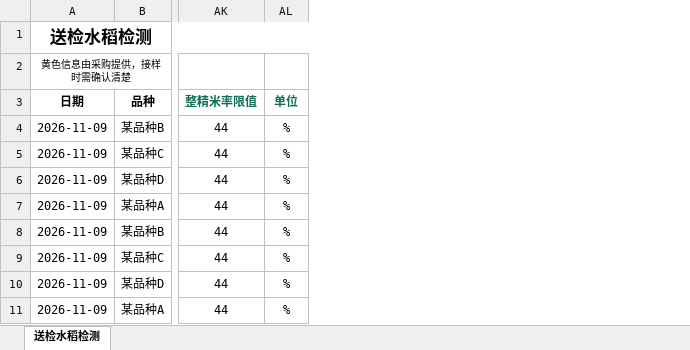
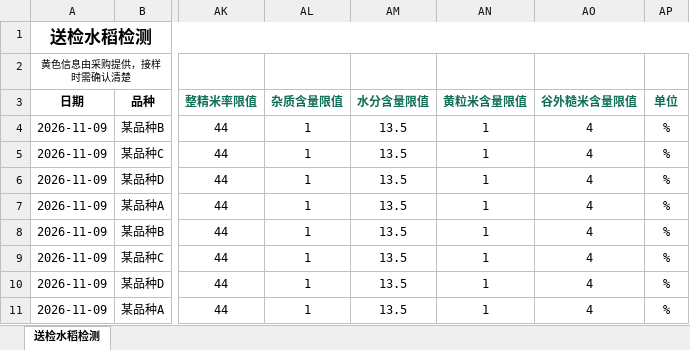
Before and after one commit to cuiayou418-black/foodqc-agent, an Excel workbook: demo/送检水稻检测_DEMO_可跑版.xlsx, sheet 送检水稻检测, drawn as a sheet; only a part is shown, gaps mark what is left out; values as stored, in another font and other column widths than the file's, no borders; the diff names each change by its address in the sheet, - before the commit and + after, or states it on an @@ line.

Commit message:
feat(importer): 补检测项目简称映射，真实送检表从认 2 项到认 6 项
真实表列头写「水分」「杂质」「黄粒」「谷外糙米」，词典是「水分含量」「杂质含量」「黄粒米含量」「谷外糙米含量」，不映射就只认出出糙率和整精米率——用户连续三次问「还是只有两个指标吗」。

新增 ITEM_ALIASES + normalize_item()：宽表列名与长表项目值两处都做归一；只收一对一、语义明确的简称。
故意不映射：同类互混/长短互混（合并会在同批同日造重复记录，被 DUP_QC 整单拦）、整米（可能指整米率而非整精米率，不猜）。
新增同指标双列防护：同时出现「水分」和「水分含量」时只认第一列并出 note，避免自造重复。

演示表重建：可跑版补上杂质/水分/黄粒/谷外糙米四个表内限值列（45 列），否则新认出的 4 项会因「没取到限值」整单拦。

验证：demo/送检水稻检测_DEMO_可跑版.xlsx → 6 个项目列、40 项次、19 项次超标（8 批次），verify_report 通过（T20261109-061aa50a42）。新增 tests/test_item_aliases.py 6 条，全量 113 项通过。未 push。

```diff
--- a/demo/送检水稻检测_DEMO_可跑版.xlsx (sheet 送检水稻检测)
+++ b/demo/送检水稻检测_DEMO_可跑版.xlsx (sheet 送检水稻检测)
+column AL (杂质含量限值), rows 4-11: all 1
+column AM (水分含量限值), rows 4-11: all 13.5
+column AN (黄粒米含量限值), rows 4-11: all 1
+column AO (谷外糙米含量限值), rows 4-11: all 4
```
Also changed, not shown: demo/送检水稻检测_DEMO_原表格式.xlsx, 2 other files.
